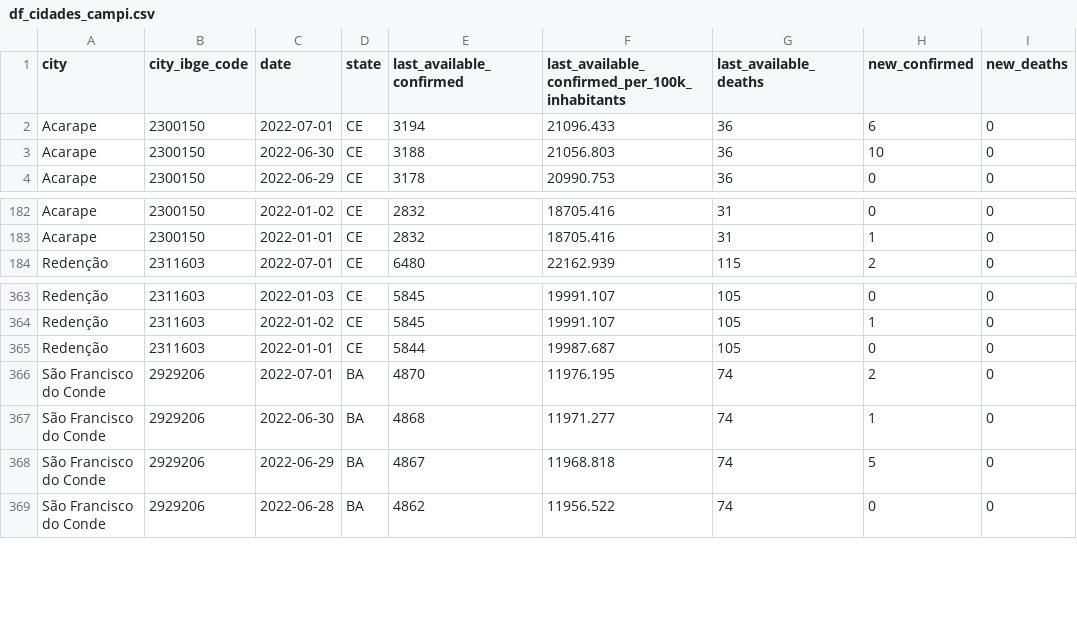
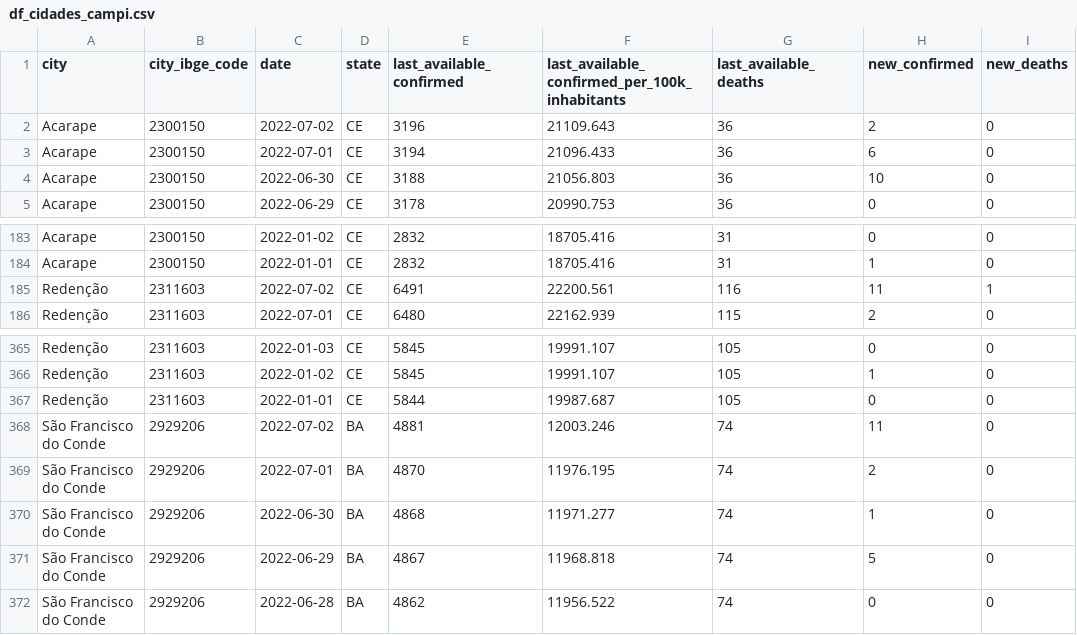
Before and after one commit to painelcovid19/painelcovid19.github.io, a CSV file: data/df_cidades_campi.csv, drawn as a sheet; only a part is shown, gaps mark what is left out; the diff names each change by its address in the sheet, - before the commit and + after, or states it on an @@ line.

```diff
--- a/data/df_cidades_campi.csv
+++ b/data/df_cidades_campi.csv
+row 2: Acarape | 2300150 | 2022-07-02 | CE | 3196 | 21109.643 | 36 | 2 | 0
+row 185: Redenção | 2311603 | 2022-07-02 | CE | 6491 | 22200.561 | 116 | 11 | 1
+row 368: São Francisco do Conde | 2929206 | 2022-07-02 | BA | 4881 | 12003.246 | 74 | 11 | 0
```
Also changed, not shown: 1 other file.
